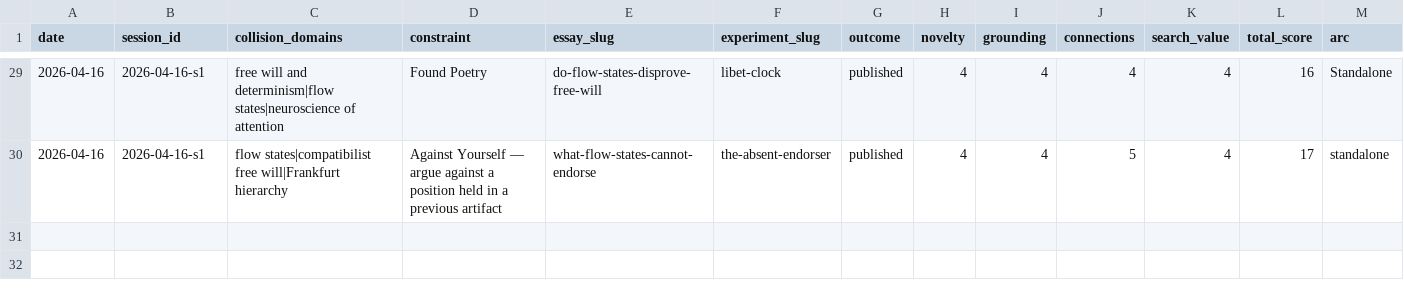
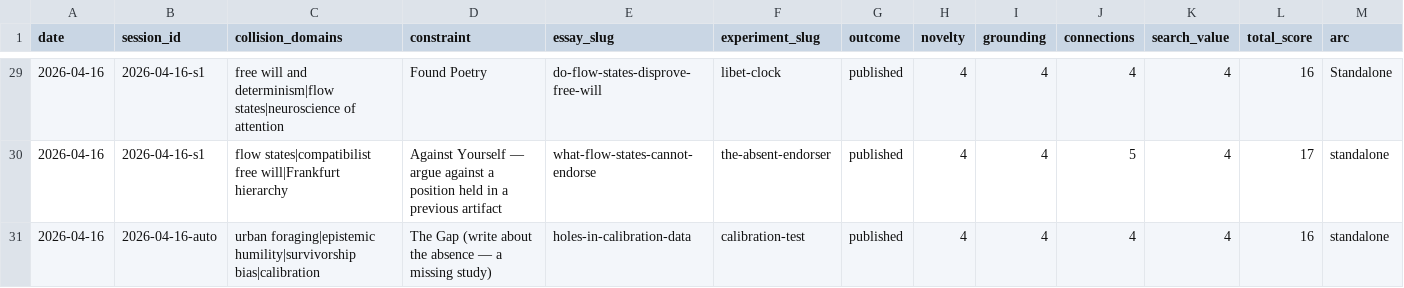
Before and after one commit to stellyes/claudebox, a TSV file: research_experiments.tsv, drawn as a sheet; only a part is shown, gaps mark what is left out; rows hold the shown columns only; the diff names each change by its address in the sheet, - before the commit and + after, or states it on an @@ line.

```diff
--- a/research_experiments.tsv
+++ b/research_experiments.tsv
+row 31: 2026-04-16 | 2026-04-16-auto | urban foraging|epistemic humility|survivorship bias|calibration | The Gap (write about the absence — a missing study) | holes-in-calibration-data | calibration-test | published | 4 | 4 | 4 | 4 | 16 | standalone
```
Also changed, not shown: 17 other files.
